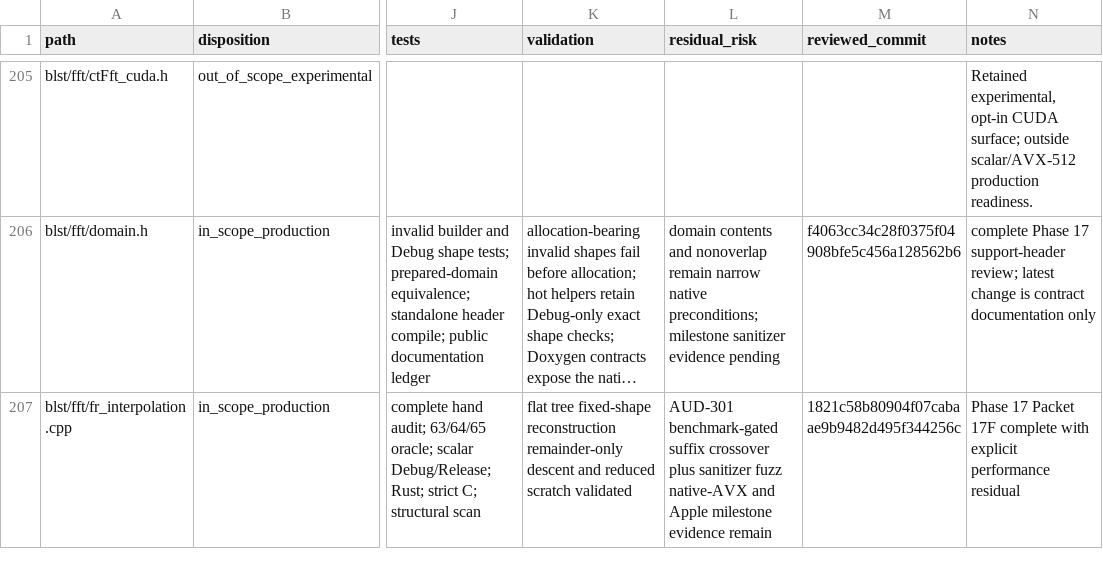
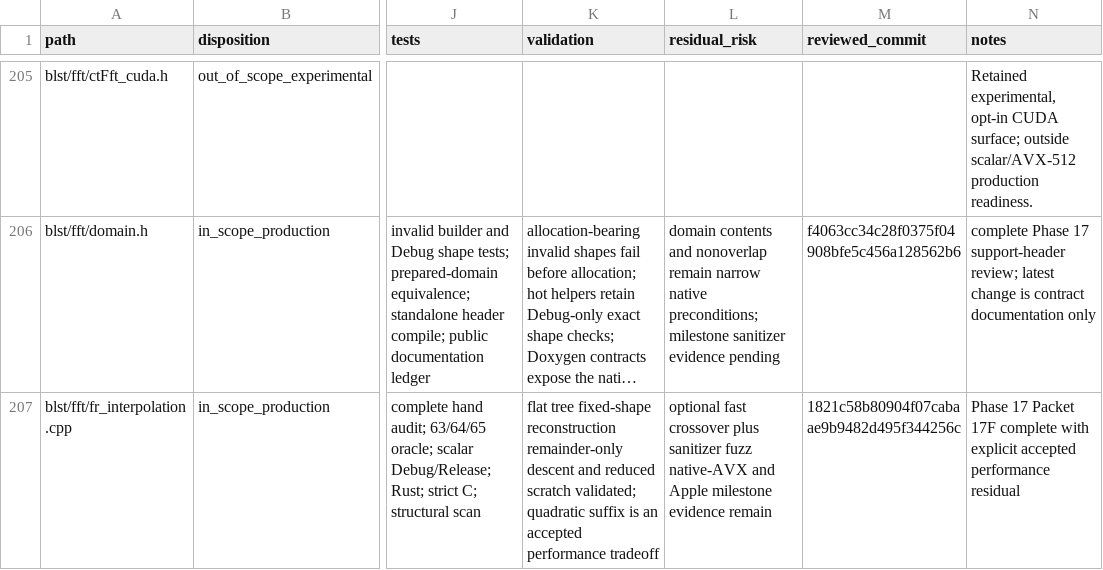
Before and after one commit to ladnir/temp-cat-blst, a CSV file: docs/audit/FILE_MANIFEST.csv, drawn as a sheet; only a part is shown, gaps mark what is left out; long unchanged cells end in …; the diff covers the shown part only; the diff names each change by its address in the sheet, - before the commit and + after, or states it on an @@ line.

```diff
--- a/docs/audit/FILE_MANIFEST.csv
+++ b/docs/audit/FILE_MANIFEST.csv
-K207 (validation): …reduced scratch validated
+K207 (validation): …reduced scratch validated; quadratic suffix is an accepted performance tradeoff
-L207 (residual_risk): AUD-301 benchmark-gated suffix crossover plus…
+L207 (residual_risk): optional fast crossover plus…
-N207 (notes): …with explicit performance residual
+N207 (notes): …with explicit accepted performance residual
```
Also changed, not shown: 42 edited cells elsewhere in this file, docs/audit/GROUP_API_CONTRACTS.csv, docs/audit/PUBLIC_API_DOCUMENTATION.csv, 19 other files.
